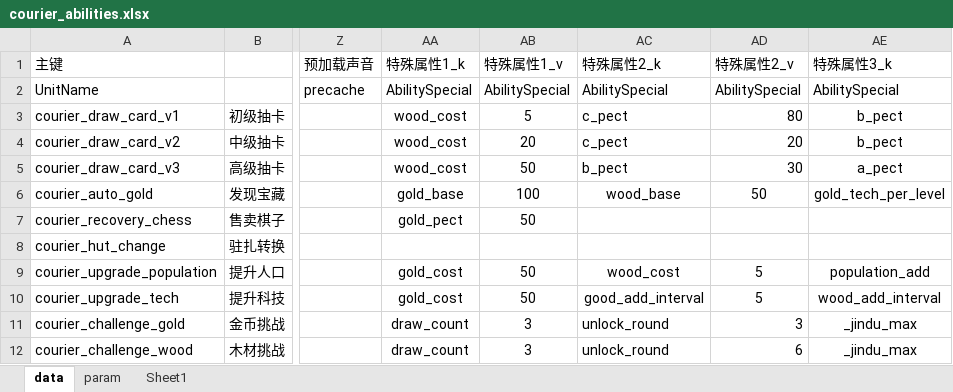
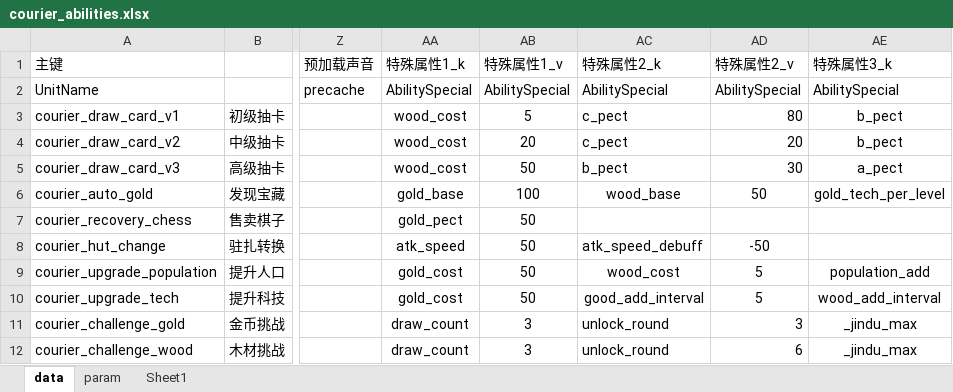
Before and after one commit to cchorseless/xiyou, an Excel workbook: code/excels/abilities/courier_abilities.xlsx, sheet data, drawn as a sheet; only a part is shown, gaps mark what is left out; values as stored, in another font and other column widths than the file's, no borders; the diff names each change by its address in the sheet, - before the commit and + after, or states it on an @@ line.

```diff
--- a/code/excels/abilities/courier_abilities.xlsx (sheet data)
+++ b/code/excels/abilities/courier_abilities.xlsx (sheet data)
-AA8 (特殊属性1_k): (empty)
+AA8 (特殊属性1_k): atk_speed
-AB8 (特殊属性1_v): (empty)
+AB8 (特殊属性1_v): 50
-AC8 (特殊属性2_k): (empty)
+AC8 (特殊属性2_k): atk_speed_debuff
-AD8 (特殊属性2_v): (empty)
+AD8 (特殊属性2_v): -50
```
Also changed, not shown: code/excels/abilities/imba_abilities_lang.xlsx, code/excels/items/imba_items.xlsx, 22 other files.
